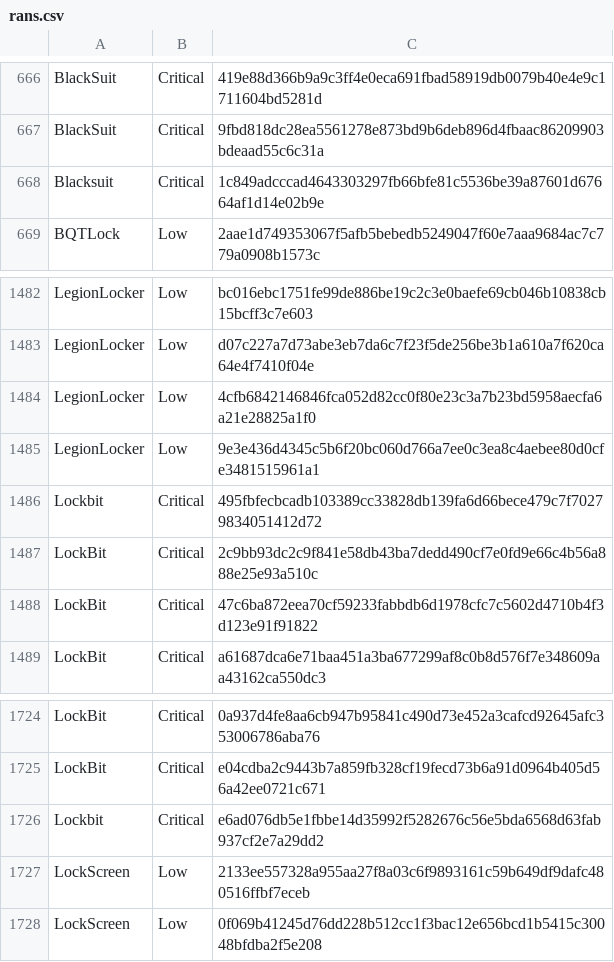
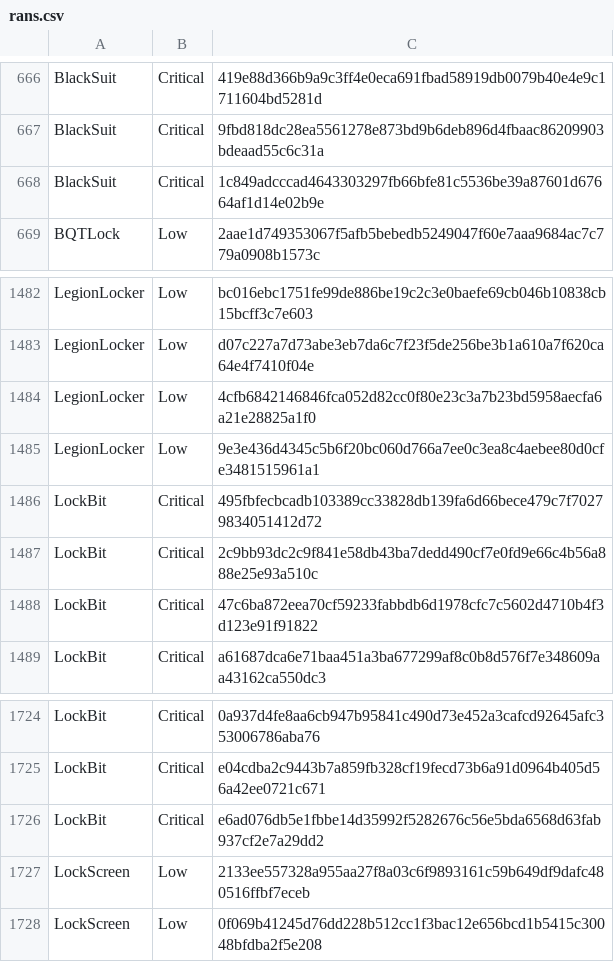
Before and after one commit to ads-project82/anti-rt-json, a CSV file: rans.csv, drawn as a sheet; only a part is shown, gaps mark what is left out.

Commit message:
Update rans.csv

```diff
--- a/rans.csv
+++ b/rans.csv
@@ -667,3 +667,3 @@ BlackSuit,Critical,419e88d366b9a9c3ff4e0eca691fbad58919db0079b40e4e9c1711604bd52
 BlackSuit,Critical,9fbd818dc28ea5561278e873bd9b6deb896d4fbaac86209903bdeaad55c6c31a
-Blacksuit,Critical,1c849adcccad4643303297fb66bfe81c5536be39a87601d67664af1d14e02b9e
+BlackSuit,Critical,1c849adcccad4643303297fb66bfe81c5536be39a87601d67664af1d14e02b9e
 BQTLock,Low,2aae1d749353067f5afb5bebedb5249047f60e7aaa9684ac7c779a0908b1573c
@@ -1485,3 +1485,3 @@ LegionLocker,Low,4cfb6842146846fca052d82cc0f80e23c3a7b23bd5958aecfa6a21e28825a1f
 LegionLocker,Low,9e3e436d4345c5b6f20bc060d766a7ee0c3ea8c4aebee80d0cfe3481515961a1
-Lockbit,Critical,495fbfecbcadb103389cc33828db139fa6d66bece479c7f70279834051412d72
+LockBit,Critical,495fbfecbcadb103389cc33828db139fa6d66bece479c7f70279834051412d72
 LockBit,Critical,2c9bb93dc2c9f841e58db43ba7dedd490cf7e0fd9e66c4b56a888e25e93a510c
@@ -1725,3 +1725,3 @@ LockBit,Critical,0a937d4fe8aa6cb947b95841c490d73e452a3cafcd92645afc353006786aba7
 LockBit,Critical,e04cdba2c9443b7a859fb328cf19fecd73b6a91d0964b405d56a42ee0721c671
-Lockbit,Critical,e6ad076db5e1fbbe14d35992f5282676c56e5bda6568d63fab937cf2e7a29dd2
+LockBit,Critical,e6ad076db5e1fbbe14d35992f5282676c56e5bda6568d63fab937cf2e7a29dd2
 LockScreen,Low,2133ee557328a955aa27f8a03c6f9893161c59b649df9dafc480516ffbf7eceb
```
